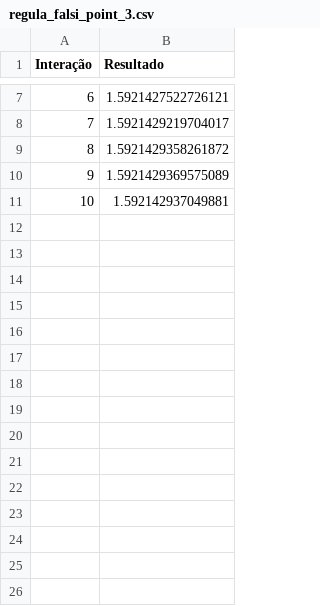
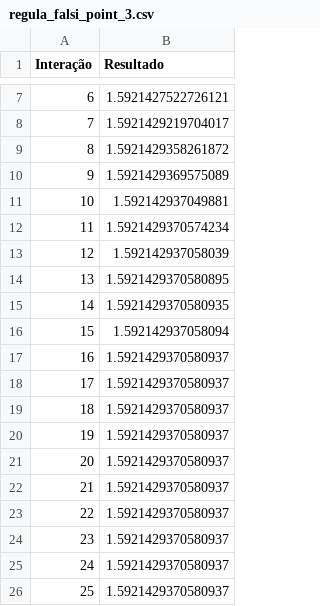
Before and after one commit to viniciusdias2902/trabalho_calculo_numerico, a CSV file: regula_falsi/regula_falsi_point_3.csv, drawn as a sheet; only a part is shown, gaps mark what is left out; the diff names each change by its address in the sheet, - before the commit and + after, or states it on an @@ line.

```diff
--- a/regula_falsi/regula_falsi_point_3.csv
+++ b/regula_falsi/regula_falsi_point_3.csv
+row 12: 11 | 1.5921429370574234
+row 13: 12 | 1.592142937058039
+row 14: 13 | 1.5921429370580895
+row 15: 14 | 1.5921429370580935
+row 16: 15 | 1.592142937058094
+row 17: 16 | 1.5921429370580937
+row 18: 17 | 1.5921429370580937
+row 19: 18 | 1.5921429370580937
+row 20: 19 | 1.5921429370580937
+row 21: 20 | 1.5921429370580937
+row 22: 21 | 1.5921429370580937
+row 23: 22 | 1.5921429370580937
+row 24: 23 | 1.5921429370580937
+row 25: 24 | 1.5921429370580937
+row 26: 25 | 1.5921429370580937
```
Also changed, not shown: regula_falsi/regula_falsi_point_1.csv, regula_falsi/regula_falsi_point_4.csv, 13 other files.
